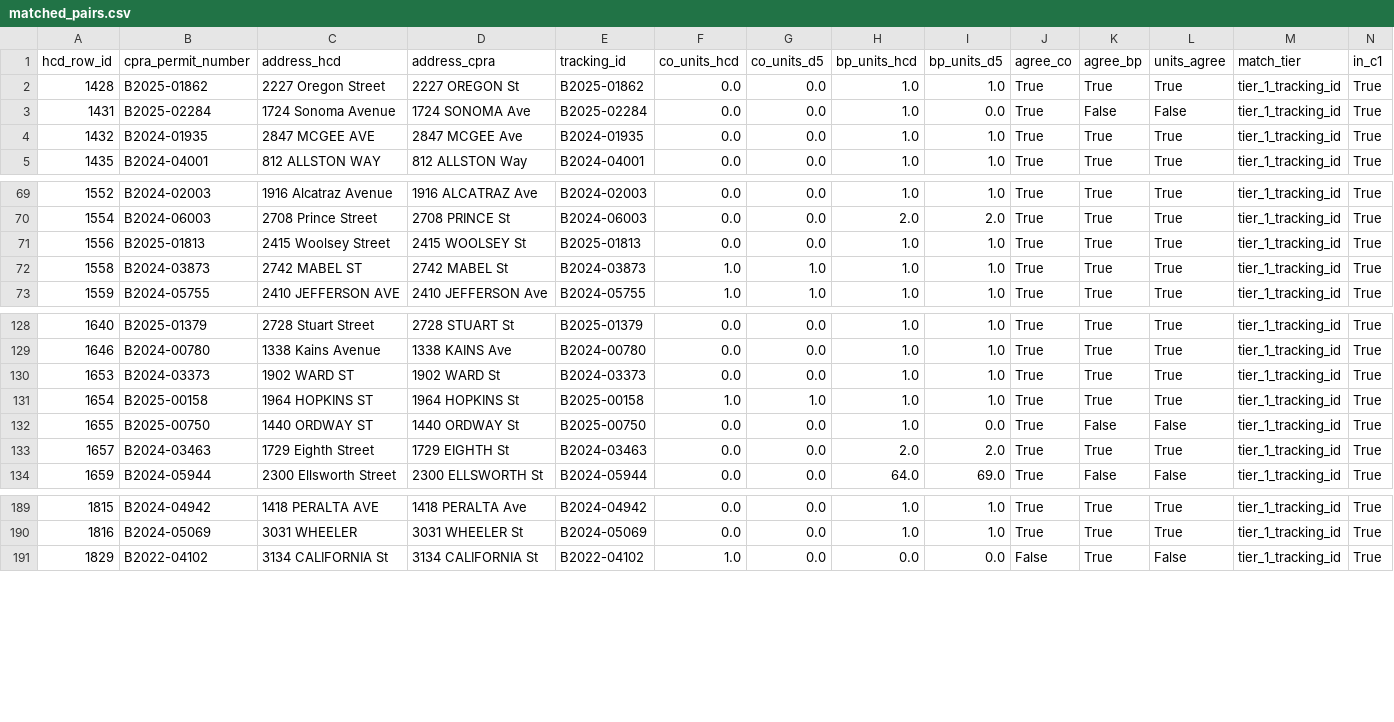
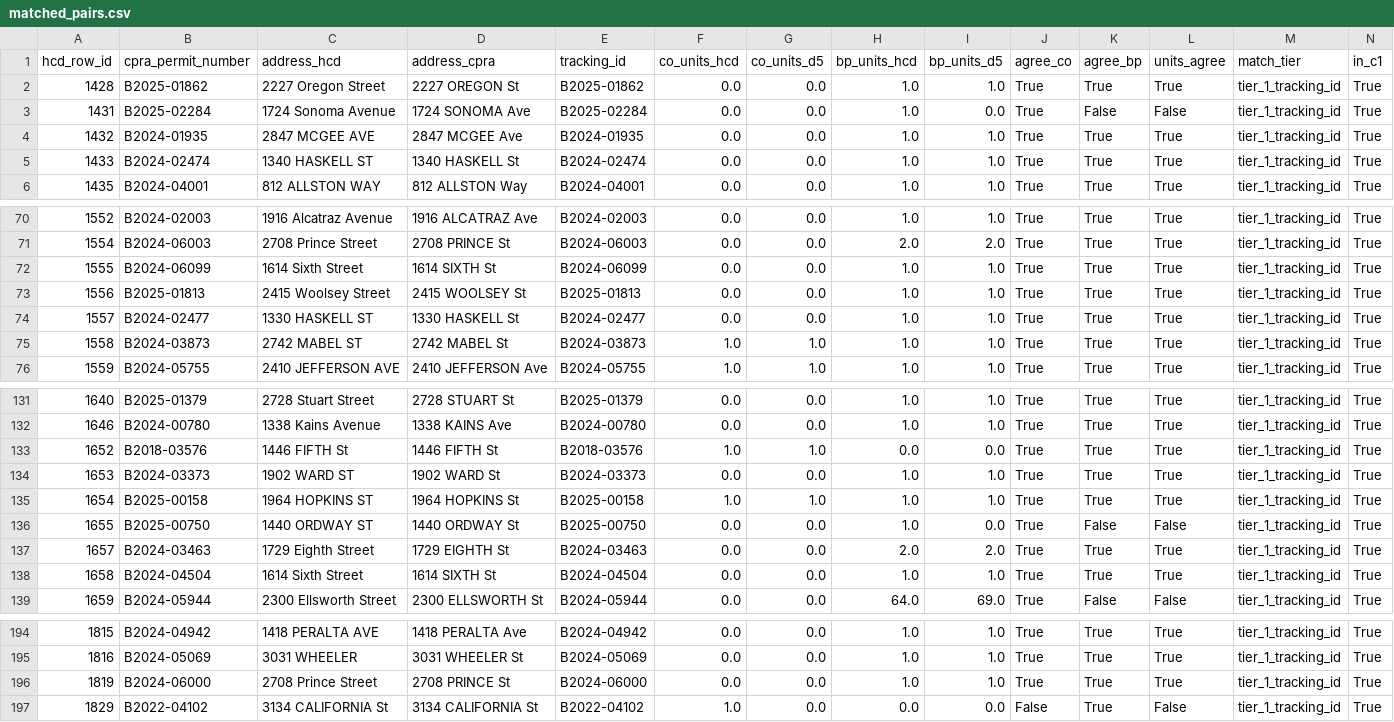
Before and after one commit to blockXblock/berkeley-housing-analysis, a CSV file: data/audit/cy2025_reconciliation/matched_pairs.csv, drawn as a sheet; only a part is shown, gaps mark what is left out; rows hold the shown columns only; the diff names each change by its address in the sheet, - before the commit and + after, or states it on an @@ line.

```diff
--- a/data/audit/cy2025_reconciliation/matched_pairs.csv
+++ b/data/audit/cy2025_reconciliation/matched_pairs.csv
+row 5: 1433 | B2024-02474 | 1340 HASKELL ST | 1340 HASKELL St | B2024-02474 | 0.0 | 0.0 | 1.0 | 1.0 | True | True | True | tier_1_tracking_id | True
+row 72: 1555 | B2024-06099 | 1614 Sixth Street | 1614 SIXTH St | B2024-06099 | 0.0 | 0.0 | 1.0 | 1.0 | True | True | True | tier_1_tracking_id | True
+row 74: 1557 | B2024-02477 | 1330 HASKELL ST | 1330 HASKELL St | B2024-02477 | 0.0 | 0.0 | 1.0 | 1.0 | True | True | True | tier_1_tracking_id | True
+row 133: 1652 | B2018-03576 | 1446 FIFTH St | 1446 FIFTH St | B2018-03576 | 1.0 | 1.0 | 0.0 | 0.0 | True | True | True | tier_1_tracking_id | True
+row 138: 1658 | B2024-04504 | 1614 Sixth Street | 1614 SIXTH St | B2024-04504 | 0.0 | 0.0 | 1.0 | 1.0 | True | True | True | tier_1_tracking_id | True
+row 196: 1819 | B2024-06000 | 2708 Prince Street | 2708 PRINCE St | B2024-06000 | 0.0 | 0.0 | 1.0 | 1.0 | True | True | True | tier_1_tracking_id | True
```
Also changed, not shown: data/audit/cy2018_reconciliation/matched_pairs.csv, data/audit/cy2019_reconciliation/matched_pairs.csv, 15 other files.
